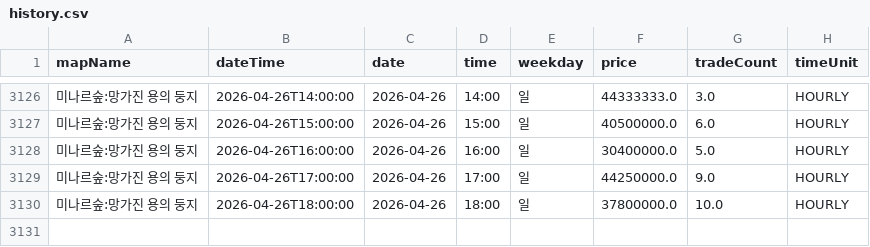
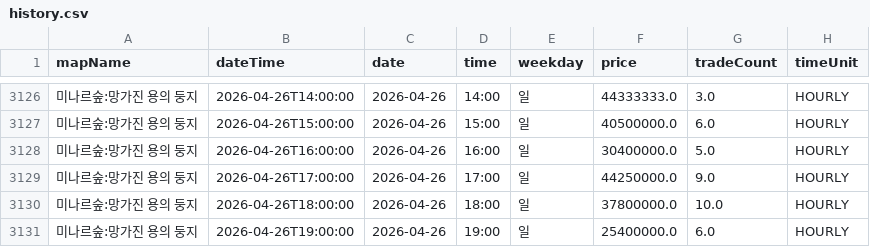
Before and after one commit to gjunil603/mashop-dashboard, a CSV file: data/maps/미나르숲_망가진_용의_둥지/history.csv, drawn as a sheet; only a part is shown, gaps mark what is left out.

```diff
--- a/data/maps/미나르숲_망가진_용의_둥지/history.csv
+++ b/data/maps/미나르숲_망가진_용의_둥지/history.csv
@@ -3130 +3130,2 @@ mapName,dateTime,date,time,weekday,price,tradeCount,timeUnit
 미나르숲:망가진 용의 둥지,2026-04-26T18:00:00,2026-04-26,18:00,일,37800000.0,10.0,HOURLY
+미나르숲:망가진 용의 둥지,2026-04-26T19:00:00,2026-04-26,19:00,일,25400000.0,6.0,HOURLY
```
Also changed, not shown: data/maps/미나르숲_남겨진_용의_둥지/history.csv, data/maps/아쿠아로드_깊은_바다_협곡2/history.csv, 3 other files.
